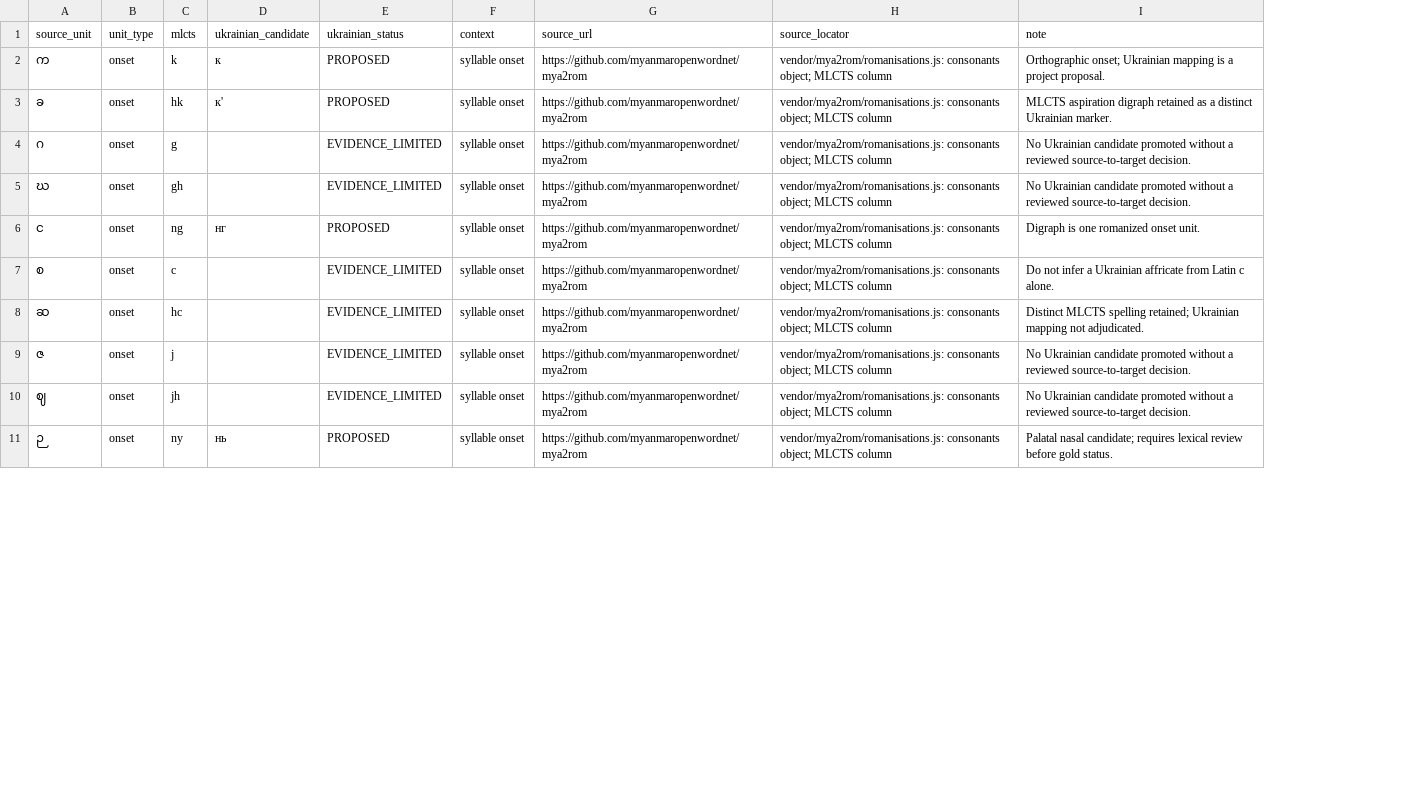
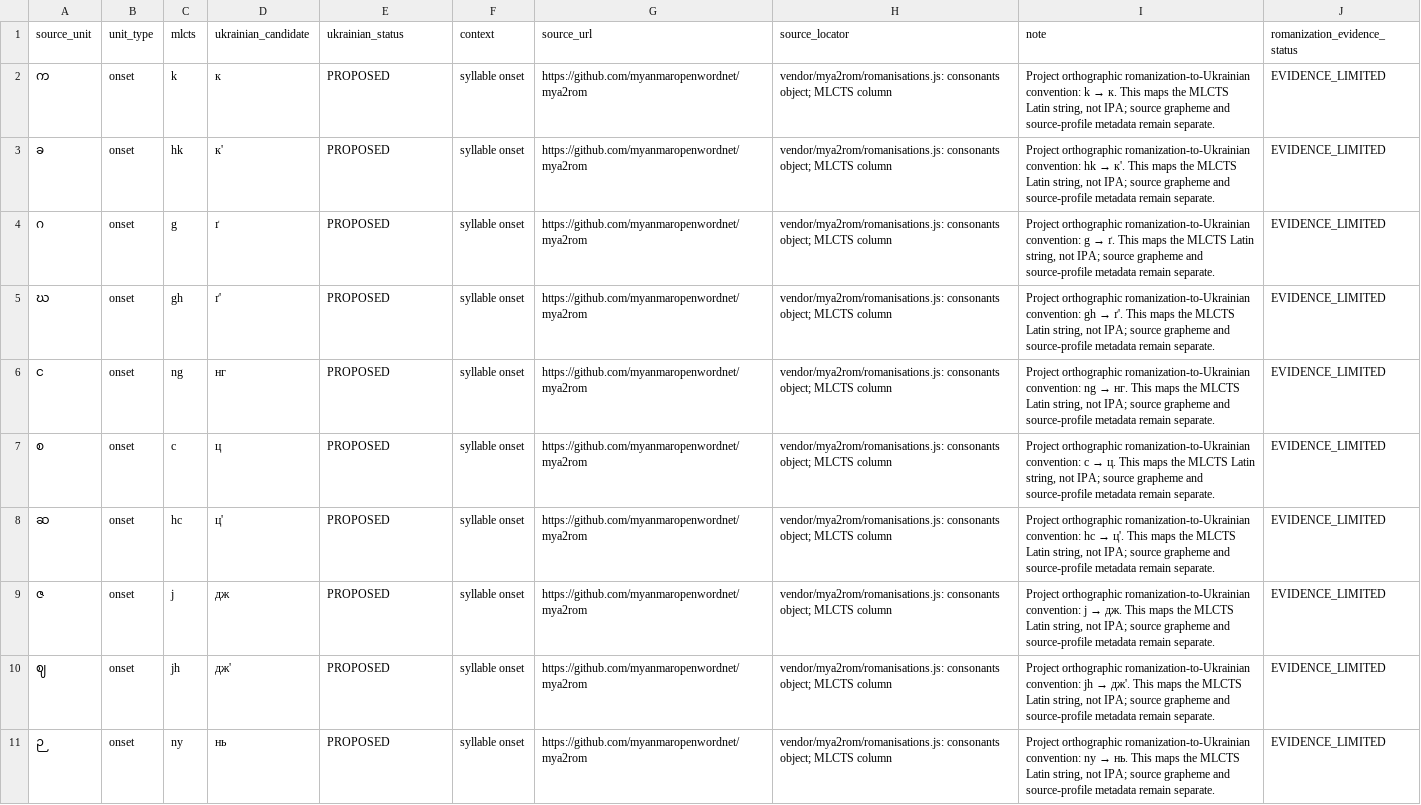
Before and after one commit to ClippyFirst/Burmese-Ukrainian-Phonetic-System-, a CSV file: data/burmese/romanization_ukrainian.csv, drawn as a sheet; only a part is shown; the diff covers the shown part only; the diff names each change by its address in the sheet, - before the commit and + after, or states it on an @@ line.

Commit message:
Complete Burmese MLCTS to Ukrainian target matrix
Populate Ukrainian orthographic target candidates for all 35 onset rows and 94 vendor-derived rime rows. Preserve MLCTS source-evidence limitations separately from proposed target mappings. Add deterministic matrix tests and update canonical handoff, status matrix, and completion register. Runtime MLCTS-to-Ukrainian adapter and primary-source inventory verification remain open.

```diff
--- a/data/burmese/romanization_ukrainian.csv
+++ b/data/burmese/romanization_ukrainian.csv
+column J (romanization_evidence_status), rows 2-11: all EVIDENCE_LIMITED
@@ I2 (note): Orthographic onset; Ukrainian mapping is a project proposal. → Project orthographic romanization-to-Ukrainian convention: k → к. This maps the MLCTS Latin string, not IPA; source grapheme and source-profile metadata remain separate. @@
@@ I3 (note): MLCTS aspiration digraph retained as a distinct Ukrainian marker. → Project orthographic romanization-to-Ukrainian convention: hk → к'. This maps the MLCTS Latin string, not IPA; source grapheme and source-profile metadata remain separate. @@
-D4 (ukrainian_candidate): (empty)
+D4 (ukrainian_candidate): ґ
-E4:E5 (ukrainian_status): EVIDENCE_LIMITED
+E4:E5 (ukrainian_status): PROPOSED
@@ I4 (note): No Ukrainian candidate promoted without a reviewed source-to-target decision. → Project orthographic romanization-to-Ukrainian convention: g → ґ. This maps the MLCTS Latin string, not IPA; source grapheme and source-profile metadata remain separate. @@
-D5 (ukrainian_candidate): (empty)
+D5 (ukrainian_candidate): ґ'
@@ I5 (note): No Ukrainian candidate promoted without a reviewed source-to-target decision. → Project orthographic romanization-to-Ukrainian convention: gh → ґ'. This maps the MLCTS Latin string, not IPA; source grapheme and source-profile metadata remain separate. @@
@@ I6 (note): Digraph is one romanized onset unit. → Project orthographic romanization-to-Ukrainian convention: ng → нг. This maps the MLCTS Latin string, not IPA; source grapheme and source-profile metadata remain separate. @@
-D7 (ukrainian_candidate): (empty)
+D7 (ukrainian_candidate): ц
-E7:E10 (ukrainian_status): EVIDENCE_LIMITED
+E7:E10 (ukrainian_status): PROPOSED
@@ I7 (note): Do not infer a Ukrainian affricate from Latin c alone. → Project orthographic romanization-to-Ukrainian convention: c → ц. This maps the MLCTS Latin string, not IPA; source grapheme and source-profile metadata remain separate. @@
-D8 (ukrainian_candidate): (empty)
+D8 (ukrainian_candidate): ц'
@@ I8 (note): Distinct MLCTS spelling retained; Ukrainian mapping not adjudicated. → Project orthographic romanization-to-Ukrainian convention: hc → ц'. This maps the MLCTS Latin string, not IPA; source grapheme and source-profile metadata remain separate. @@
-D9 (ukrainian_candidate): (empty)
+D9 (ukrainian_candidate): дж
@@ I9 (note): No Ukrainian candidate promoted without a reviewed source-to-target decision. → Project orthographic romanization-to-Ukrainian convention: j → дж. This maps the MLCTS Latin string, not IPA; source grapheme and source-profile metadata remain separate. @@
-D10 (ukrainian_candidate): (empty)
+D10 (ukrainian_candidate): дж'
@@ I10 (note): No Ukrainian candidate promoted without a reviewed source-to-target decision. → Project orthographic romanization-to-Ukrainian convention: jh → дж'. This maps the MLCTS Latin string, not IPA; source grapheme and source-profile metadata remain separate. @@
@@ I11 (note): Palatal nasal candidate; requires lexical review before gold status. → Project orthographic romanization-to-Ukrainian convention: ny → нь. This maps the MLCTS Latin string, not IPA; source grapheme and source-profile metadata remain separate. @@
```
Also changed, not shown: 33 edited cells elsewhere in this file, data/burmese/romanization_rimes_inventory.csv, 7 other files.
